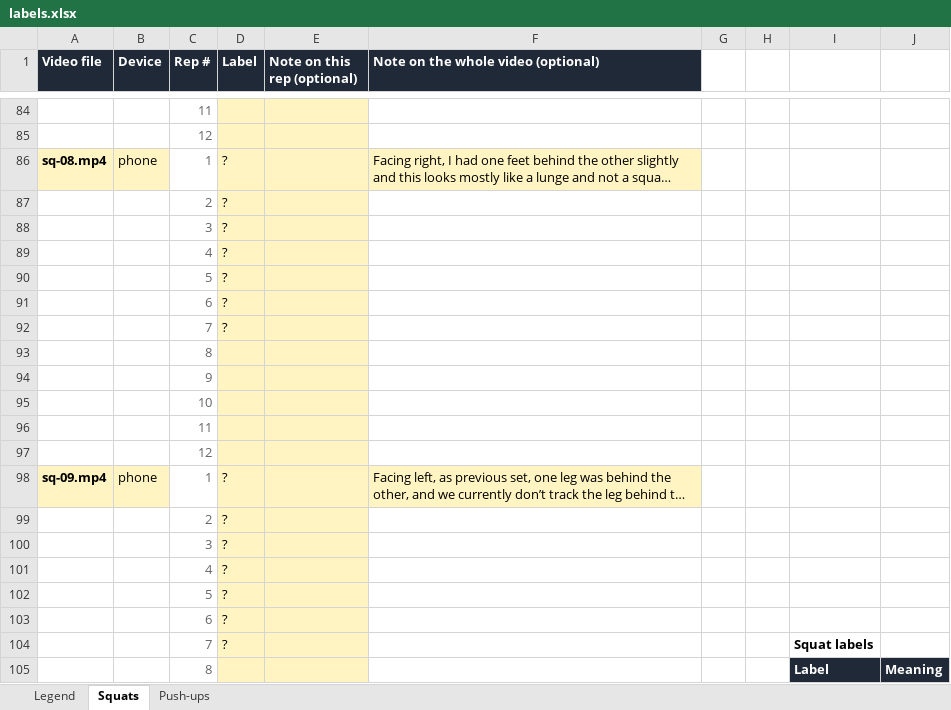
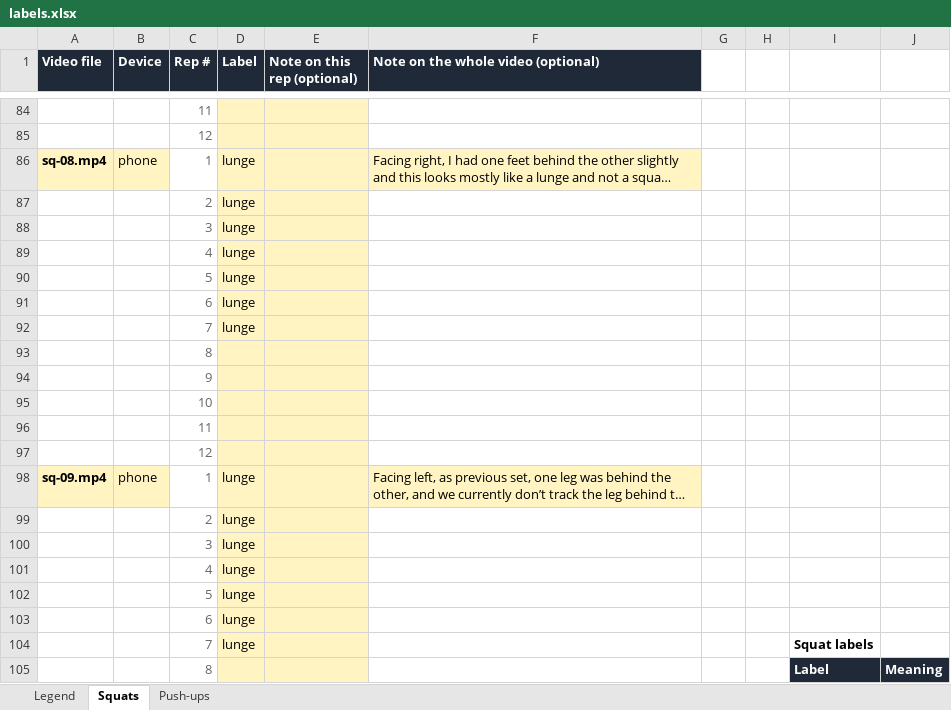
Before and after one commit to ManishMV/spotter-ai-form-coach, an Excel workbook: evals/labels.xlsx, sheet Squats, drawn as a sheet; only a part is shown, gaps mark what is left out; long unchanged cells end in …; values as stored, in another font and other column widths than the file's, no borders; the diff names each change by its address in the sheet, - before the commit and + after, or states it on an @@ line.

Commit message:
Squats: don't count a rep with one foot clearly behind the other

```diff
--- a/evals/labels.xlsx (sheet Squats)
+++ b/evals/labels.xlsx (sheet Squats)
-D86:D92 (Label): ?
+D86:D92 (Label): lunge
-D98:D104 (Label): ?
+D98:D104 (Label): lunge
```
Also changed, not shown: sheet Legend, 5 other files.
